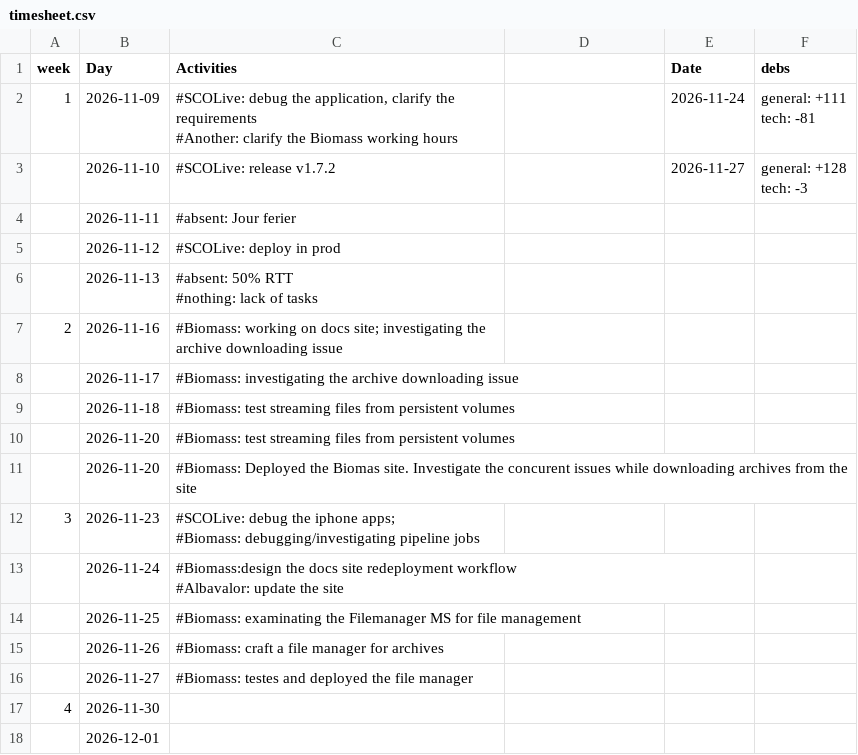
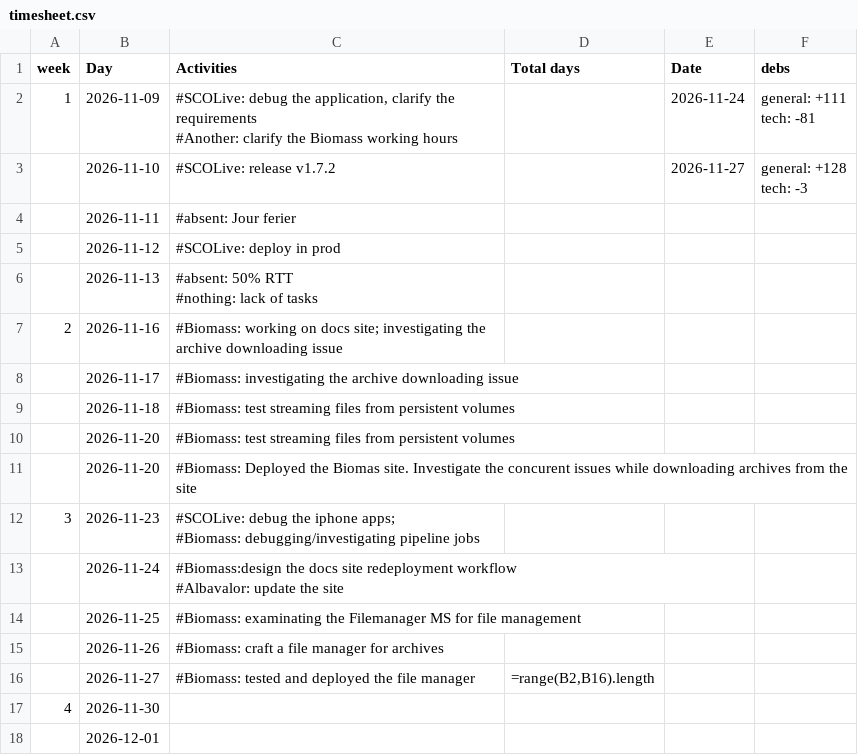
Before and after one commit to nmaltsev/dev-site, a CSV file: timesheet.csv, drawn as a sheet.

Commit message:
Update timesheet.csv

```diff
--- a/timesheet.csv
+++ b/timesheet.csv
@@ -1,2 +1,2 @@
-week,Day,Activities,,Date,debs,,,,,
+week,Day,Activities,Total days,Date,debs,,,,,
 1,2026-11-09,"#SCOLive: debug the application, clarify the requirements
@@ -28,3 +28,3 @@ tech: -3
 ,2026-11-26,#Biomass: craft a file manager for archives,,,,,,,,
-,2026-11-27,#Biomass: testes and deployed the file manager,,,,,,,,
+,2026-11-27,#Biomass: tested and deployed the file manager,"=range(B2,B16).length",,,,,,,
 4,2026-11-30,,,,,,,,,
```
